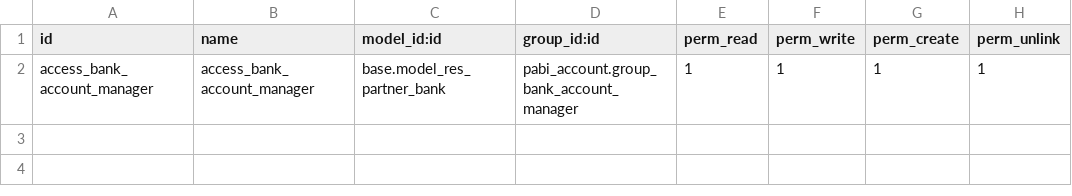
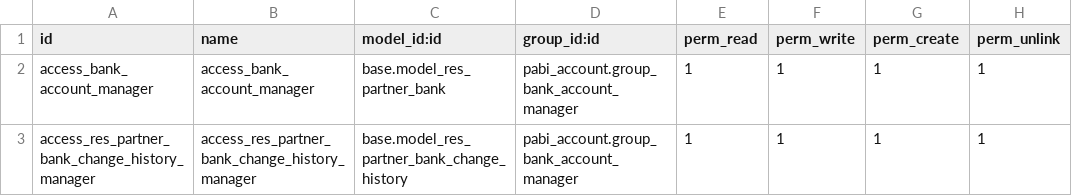
Before and after one commit to pabi2/pb2_addons, a CSV file: pabi_account/security/ir.model.access.csv, drawn as a sheet.

Commit message:
[ENH] add security for res_partner_bank_change_history

```diff
--- a/pabi_account/security/ir.model.access.csv
+++ b/pabi_account/security/ir.model.access.csv
@@ -2 +2,2 @@ id,name,model_id:id,group_id:id,perm_read,perm_write,perm_create,perm_unlink
 access_bank_account_manager,access_bank_account_manager,base.model_res_partner_bank,pabi_account.group_bank_account_manager,1,1,1,1
+access_res_partner_bank_change_history_manager,access_res_partner_bank_change_history_manager,base.model_res_partner_bank_change_history,pabi_account.group_bank_account_manager,1,1,1,1
```
